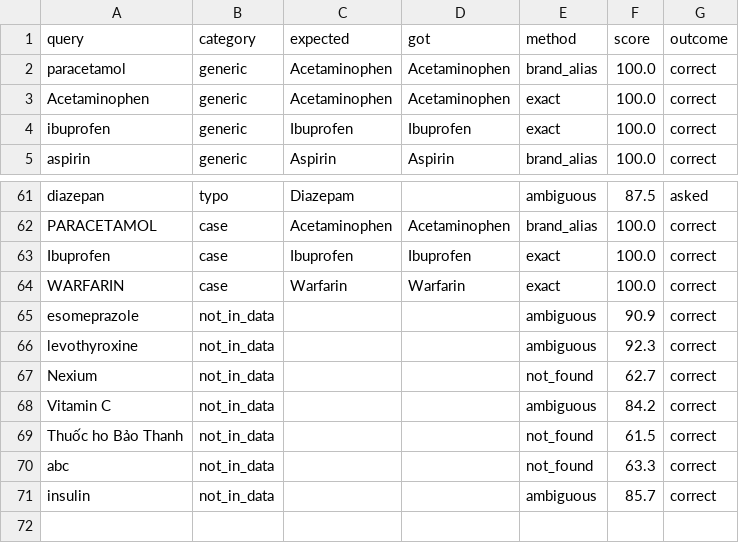
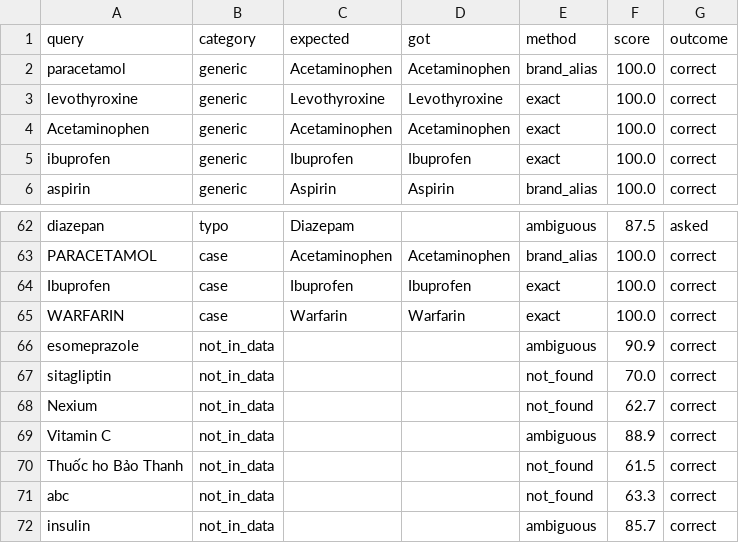
Before and after one commit to Pancasel/dsp, a CSV file: eval/results/e1_resolver.csv, drawn as a sheet; only a part is shown, gaps mark what is left out.

```diff
--- a/eval/results/e1_resolver.csv
+++ b/eval/results/e1_resolver.csv
@@ -2,2 +2,3 @@ query,category,expected,got,method,score,outcome
 paracetamol,generic,Acetaminophen,Acetaminophen,brand_alias,100.0,correct
+levothyroxine,generic,Levothyroxine,Levothyroxine,exact,100.0,correct
 Acetaminophen,generic,Acetaminophen,Acetaminophen,exact,100.0,correct
@@ -65,5 +66,5 @@ WARFARIN,case,Warfarin,Warfarin,exact,100.0,correct
 esomeprazole,not_in_data,,,ambiguous,90.9,correct
-levothyroxine,not_in_data,,,ambiguous,92.3,correct
+sitagliptin,not_in_data,,,not_found,70.0,correct
 Nexium,not_in_data,,,not_found,62.7,correct
-Vitamin C,not_in_data,,,ambiguous,84.2,correct
+Vitamin C,not_in_data,,,ambiguous,88.9,correct
 Thuốc ho Bảo Thanh,not_in_data,,,not_found,61.5,correct
```
Also changed, not shown: eval/clinical_benchmark.csv, eval/resolver_cases.csv, 11 other files.
